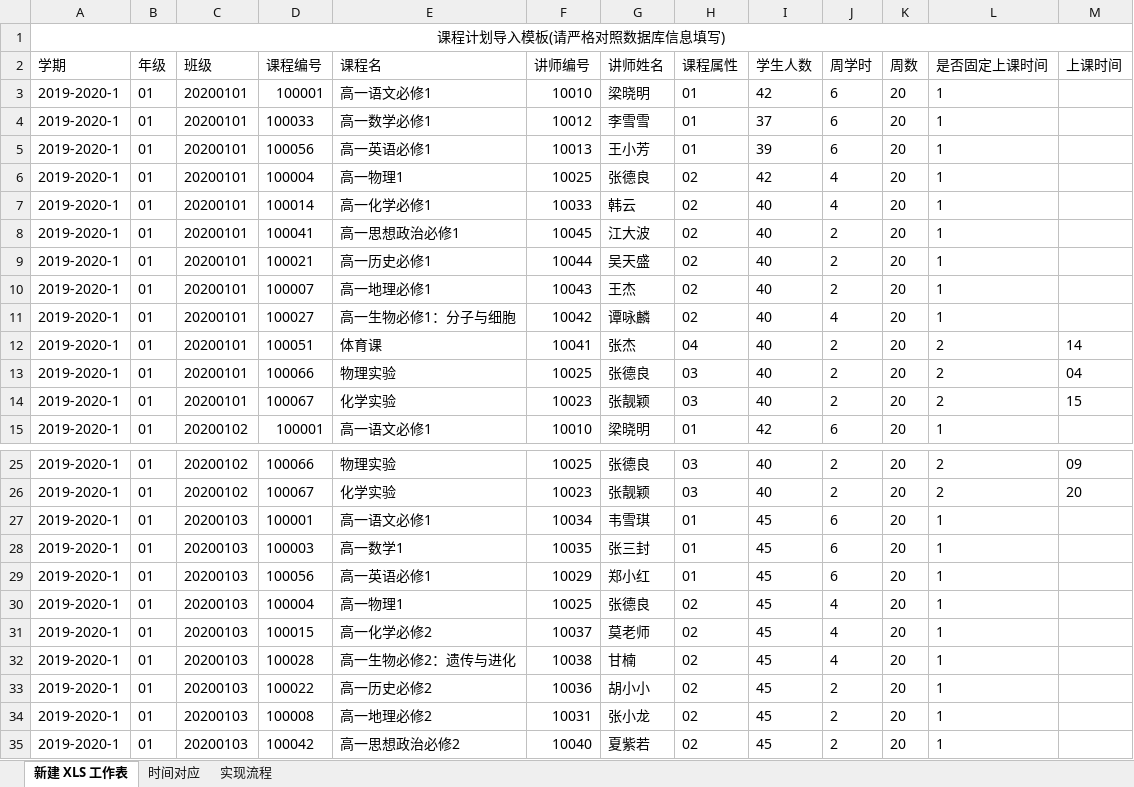
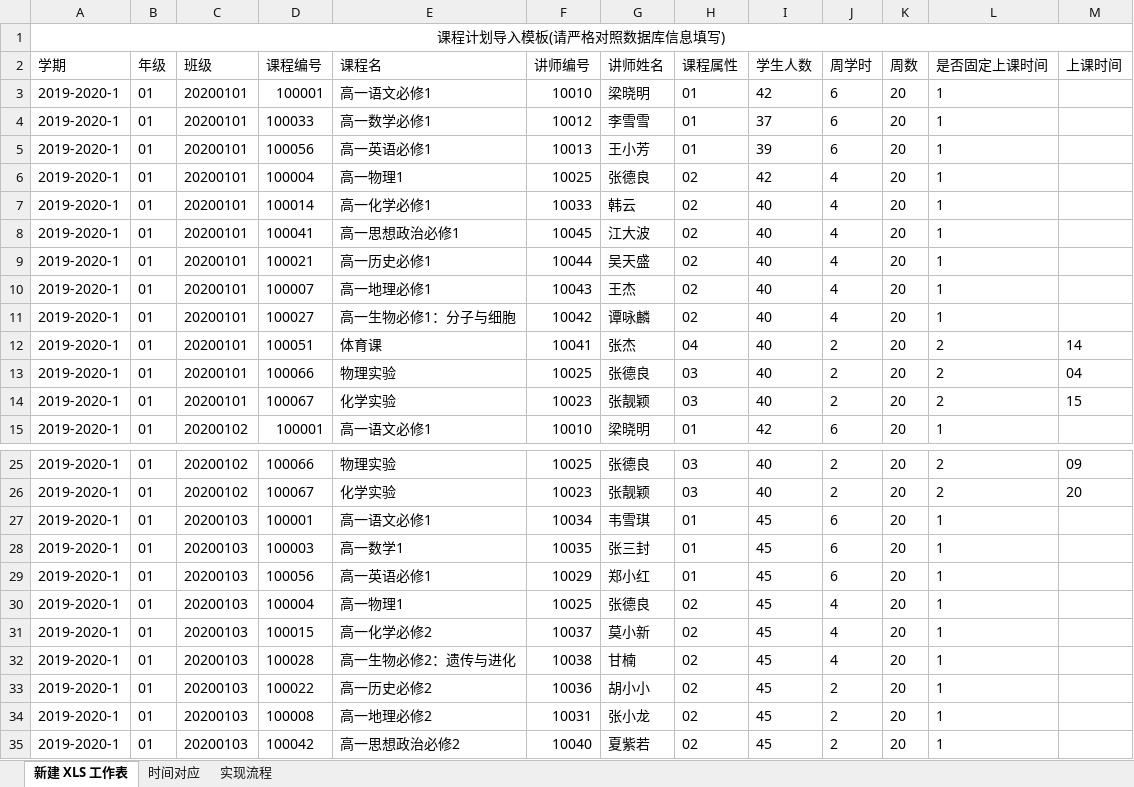
Before and after one commit to javashub/CourseArragement, an Excel workbook: doc/导入课程任务测试数据高一123班.xlsx, sheet 新建 XLS 工作表, drawn as a sheet; only a part is shown, gaps mark what is left out; values as stored, in another font and other column widths than the file's, no borders; the diff covers the shown part only; the diff names each change by its address in the sheet, - before the commit and + after, or states it on an @@ line.

```diff
--- a/doc/导入课程任务测试数据高一123班.xlsx (sheet 新建 XLS 工作表)
+++ b/doc/导入课程任务测试数据高一123班.xlsx (sheet 新建 XLS 工作表)
-J8:J10 (周学时): 2
+J8:J10 (周学时): 4
-G31 (讲师姓名): 莫老师
+G31 (讲师姓名): 莫小新
```
Also changed, not shown: 13 added rows, 13 removed rows and 91 edited cells elsewhere in this sheet, 34 other files.
